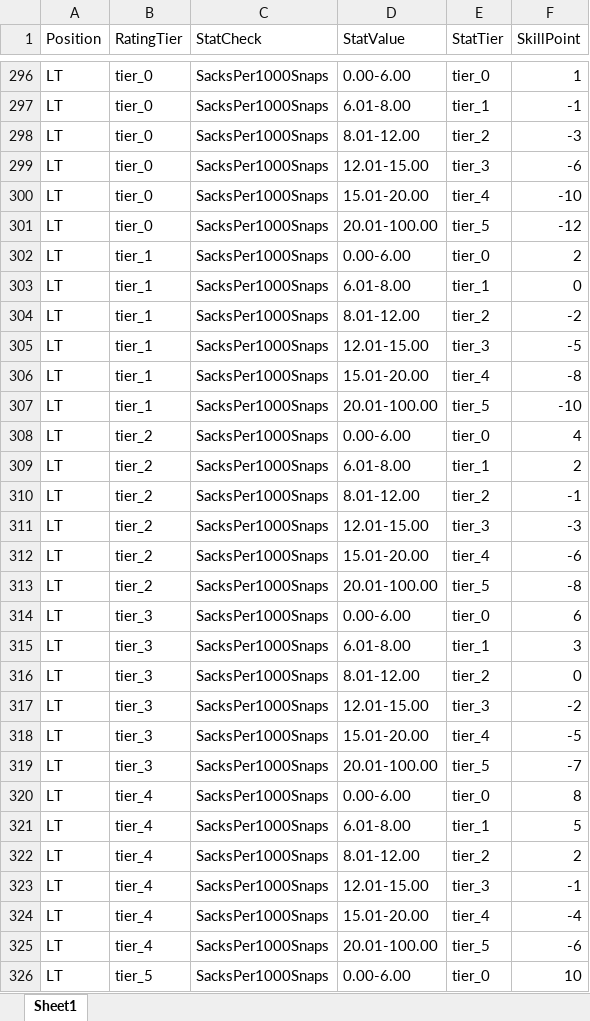
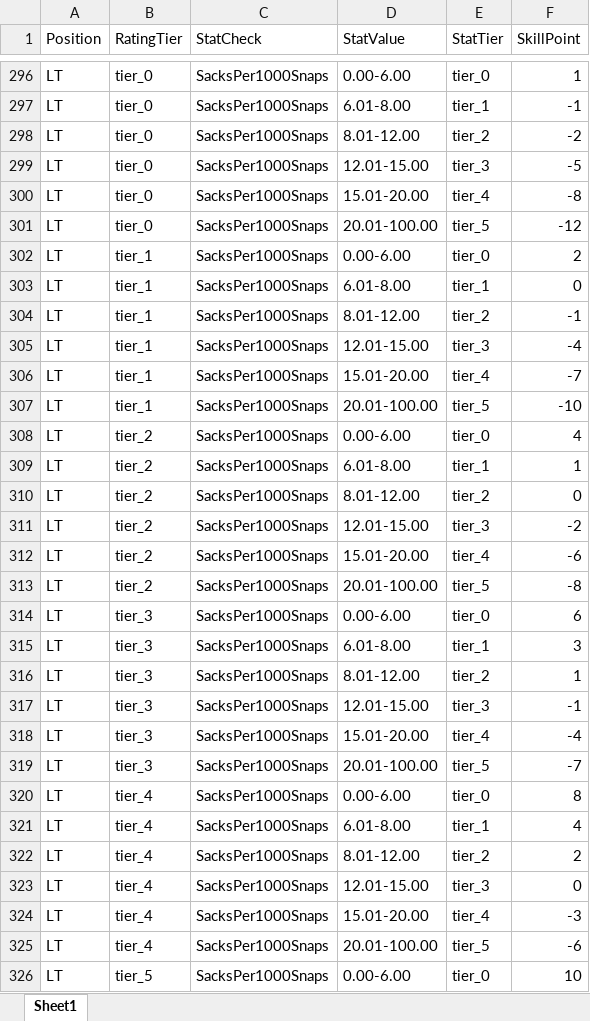
Before and after one commit to ethpec/MaddenTools, an Excel workbook: Files/ProgRegLogicCheck.xlsx, sheet Sheet1, drawn as a sheet; only a part is shown, gaps mark what is left out; values as stored, in another font and other column widths than the file's, no cell formats; the diff covers the shown part only; the diff names each change by its address in the sheet, - before the commit and + after, or states it on an @@ line.

Commit message:
Added Melt OL and Kicking DataFrame

```diff
--- a/Files/ProgRegLogicCheck.xlsx (sheet Sheet1)
+++ b/Files/ProgRegLogicCheck.xlsx (sheet Sheet1)
-F298 (SkillPoint): -3
+F298 (SkillPoint): -2
-F299 (SkillPoint): -6
+F299 (SkillPoint): -5
-F300 (SkillPoint): -10
+F300 (SkillPoint): -8
-F304 (SkillPoint): -2
+F304 (SkillPoint): -1
-F305 (SkillPoint): -5
+F305 (SkillPoint): -4
-F306 (SkillPoint): -8
+F306 (SkillPoint): -7
-F309 (SkillPoint): 2
+F309 (SkillPoint): 1
-F310 (SkillPoint): -1
+F310 (SkillPoint): 0
-F311 (SkillPoint): -3
+F311 (SkillPoint): -2
-F316 (SkillPoint): 0
+F316 (SkillPoint): 1
-F317 (SkillPoint): -2
+F317 (SkillPoint): -1
-F318 (SkillPoint): -5
+F318 (SkillPoint): -4
-F321 (SkillPoint): 5
+F321 (SkillPoint): 4
-F323 (SkillPoint): -1
+F323 (SkillPoint): 0
-F324 (SkillPoint): -4
+F324 (SkillPoint): -3
```
Also changed, not shown: 237 edited cells elsewhere in this sheet, cell formats, 5 other files.
